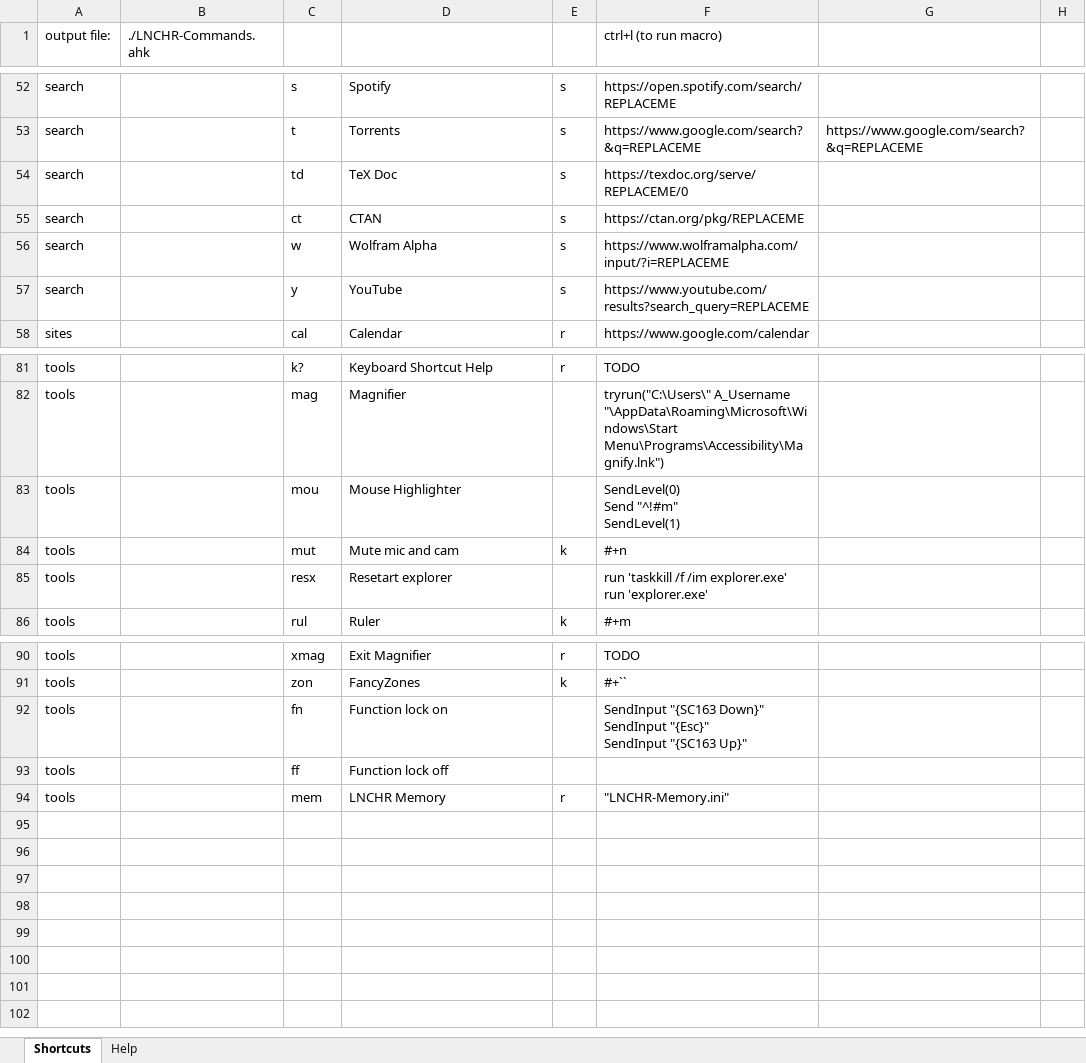
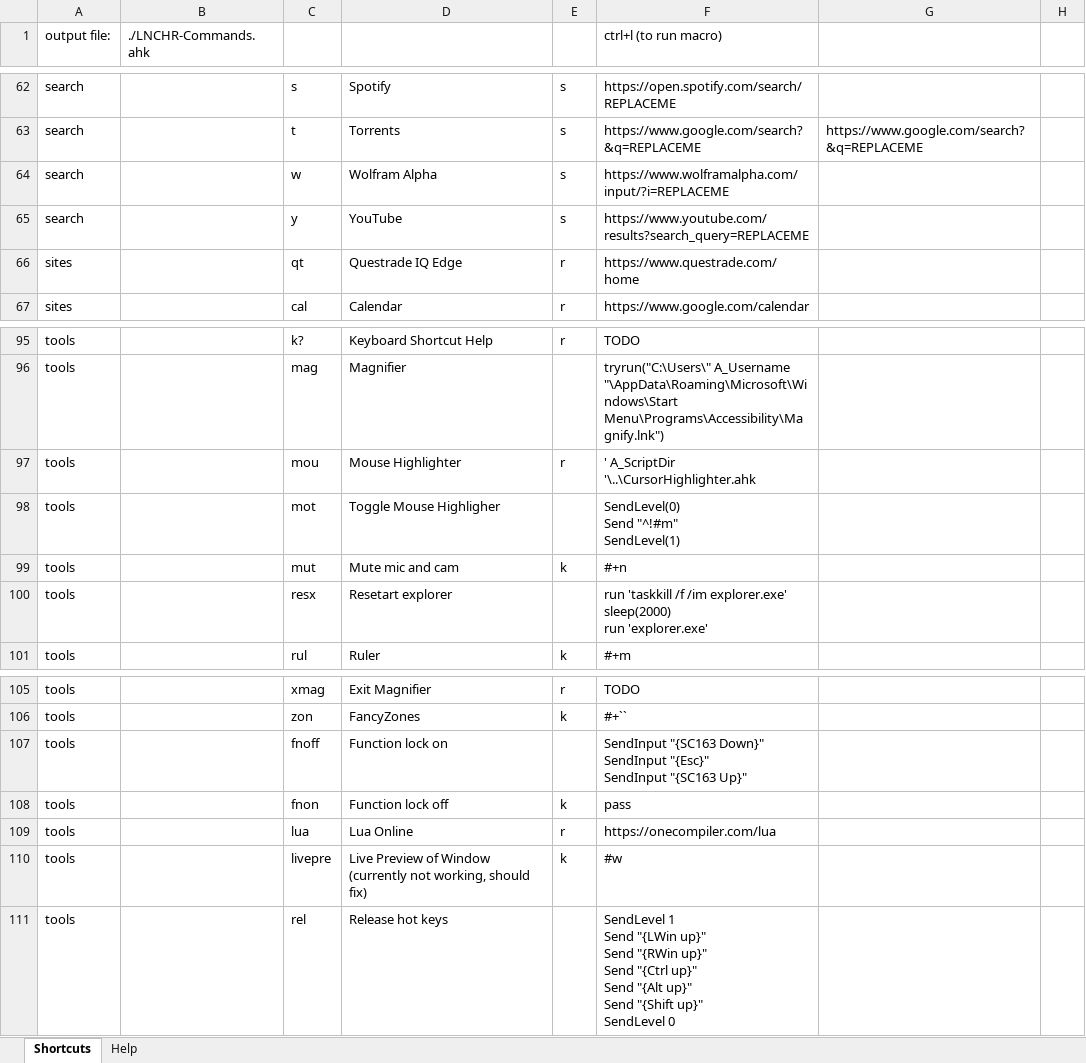
Before and after one commit to kalekje/LNCHR-pub, an Excel workbook: LNCHR-CommandsGenerator.xlsm, sheet Shortcuts, drawn as a sheet; only a part is shown, gaps mark what is left out; values as stored, in another font and other column widths than the file's, no cell formats; removed rows and columns are numbered as before the commit, all else as after; ↵ is a line break in a cell; the diff covers the shown part only; the diff names each change by its address in the sheet, - before the commit and + after, or states it on an @@ line.

Commit message:
2025-01-26 - updated memory mechanism

```diff
--- a/LNCHR-CommandsGenerator.xlsm (sheet Shortcuts)
+++ b/LNCHR-CommandsGenerator.xlsm (sheet Shortcuts)
-row 54: search |  | td | TeX Doc | s | https://texdoc.org/serve/REPLACEME/0
-row 55: search |  | ct | CTAN | s | https://ctan.org/pkg/REPLACEME
+row 66: sites |  | qt | Questrade IQ Edge | r | https://www.questrade.com/home
-E97: (empty)
+E97: r
-F97 (ctrl+l (to run macro)): SendLevel(0) ↵ Send "^!#m" ↵ SendLevel(1)
+F97 (ctrl+l (to run macro)): ' A_ScriptDir '\..\CursorHighlighter.ahk
+row 98: tools |  | mot | Toggle Mouse Highligher |  | SendLevel(0) ↵ Send "^!#m" ↵ SendLevel(1)
-F100 (ctrl+l (to run macro)): …/im explorer.exe' ↵ run 'explorer.exe'
+F100 (ctrl+l (to run macro)): …/im explorer.exe' ↵ sleep(2000) ↵ run 'explorer.exe'
-C107: fn
+C107: fnoff
-row 93: tools |  | ff | Function lock off
-row 94: tools |  | mem | LNCHR Memory | r | "LNCHR-Memory.ini"
+row 108: tools |  | fnon | Function lock off | k | pass
+row 109: tools |  | lua | Lua Online | r | https://onecompiler.com/lua
+row 110: tools |  | livepre | Live Preview of Window (currently not working, should fix) | k | #w
+row 111: tools |  | rel | Release hot keys |  | SendLevel 1 ↵ Send "{LWin up}" ↵ Send "{RWin up}" ↵ Send "{Ctrl up}" ↵ Send "{Alt up}" ↵ Send "{Shift up}" ↵ SendLevel 0
```
Also changed, not shown: 20 added rows, 5 removed rows and 14 edited cells elsewhere in this sheet, sheet Help, cell formats, formulas that keep their value, 12 other files.
